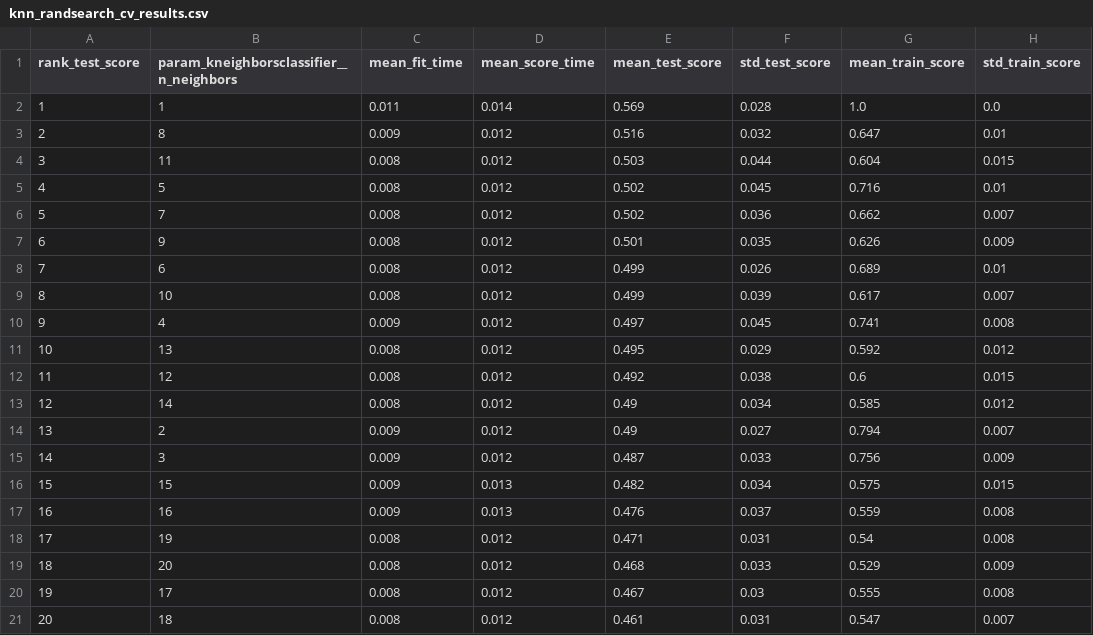
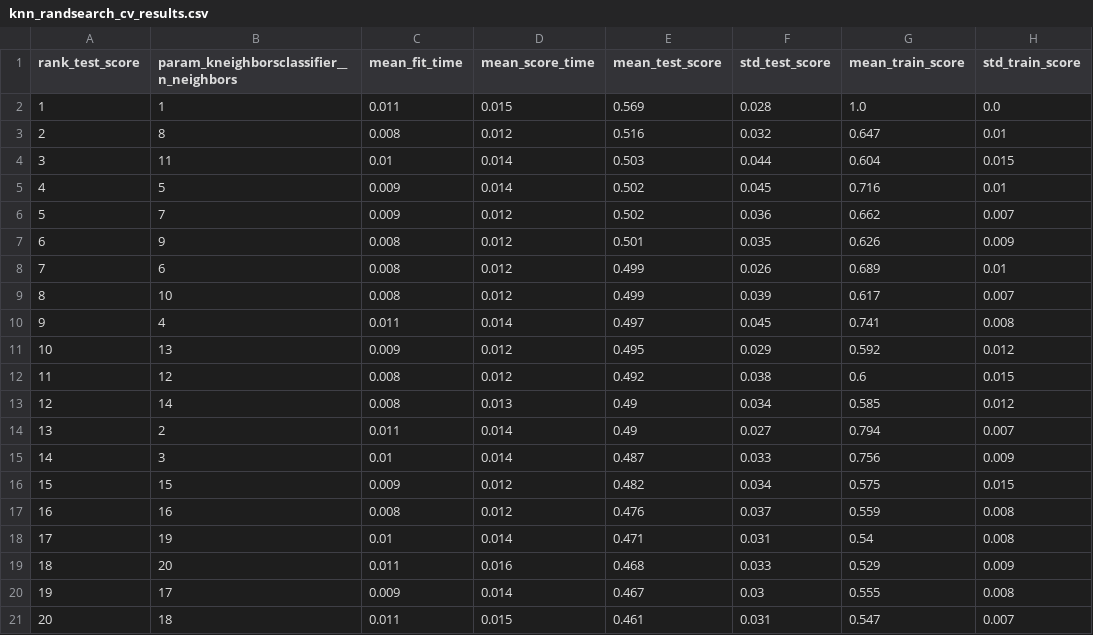
Before and after one commit to UBC-MDS/pokemon-type-predictor, a CSV file: results/knn/knn_randsearch_cv_results.csv, drawn as a sheet.

```diff
--- a/results/knn/knn_randsearch_cv_results.csv
+++ b/results/knn/knn_randsearch_cv_results.csv
@@ -1,7 +1,7 @@
 rank_test_score,param_kneighborsclassifier__n_neighbors,mean_fit_time,mean_score_time,mean_test_score,std_test_score,mean_train_score,std_train_score
-1,1,0.011,0.014,0.569,0.028,1.0,0.0
-2,8,0.009,0.012,0.516,0.032,0.647,0.01
-3,11,0.008,0.012,0.503,0.044,0.604,0.015
-4,5,0.008,0.012,0.502,0.045,0.716,0.01
-5,7,0.008,0.012,0.502,0.036,0.662,0.007
+1,1,0.011,0.015,0.569,0.028,1.0,0.0
+2,8,0.008,0.012,0.516,0.032,0.647,0.01
+3,11,0.01,0.014,0.503,0.044,0.604,0.015
+4,5,0.009,0.014,0.502,0.045,0.716,0.01
+5,7,0.009,0.012,0.502,0.036,0.662,0.007
 6,9,0.008,0.012,0.501,0.035,0.626,0.009
@@ -9,13 +9,13 @@ rank_test_score,param_kneighborsclassifier__n_neighbors,mean_fit_time,mean_score
 8,10,0.008,0.012,0.499,0.039,0.617,0.007
-9,4,0.009,0.012,0.497,0.045,0.741,0.008
-10,13,0.008,0.012,0.495,0.029,0.592,0.012
+9,4,0.011,0.014,0.497,0.045,0.741,0.008
+10,13,0.009,0.012,0.495,0.029,0.592,0.012
 11,12,0.008,0.012,0.492,0.038,0.6,0.015
-12,14,0.008,0.012,0.49,0.034,0.585,0.012
-13,2,0.009,0.012,0.49,0.027,0.794,0.007
-14,3,0.009,0.012,0.487,0.033,0.756,0.009
-15,15,0.009,0.013,0.482,0.034,0.575,0.015
-16,16,0.009,0.013,0.476,0.037,0.559,0.008
-17,19,0.008,0.012,0.471,0.031,0.54,0.008
-18,20,0.008,0.012,0.468,0.033,0.529,0.009
-19,17,0.008,0.012,0.467,0.03,0.555,0.008
-20,18,0.008,0.012,0.461,0.031,0.547,0.007
+12,14,0.008,0.013,0.49,0.034,0.585,0.012
+13,2,0.011,0.014,0.49,0.027,0.794,0.007
+14,3,0.01,0.014,0.487,0.033,0.756,0.009
+15,15,0.009,0.012,0.482,0.034,0.575,0.015
+16,16,0.008,0.012,0.476,0.037,0.559,0.008
+17,19,0.01,0.014,0.471,0.031,0.54,0.008
+18,20,0.011,0.016,0.468,0.033,0.529,0.009
+19,17,0.009,0.014,0.467,0.03,0.555,0.008
+20,18,0.011,0.015,0.461,0.031,0.547,0.007
```
Also changed, not shown: results/svc/svc_randsearch_cv_results.csv, 2 other files.
